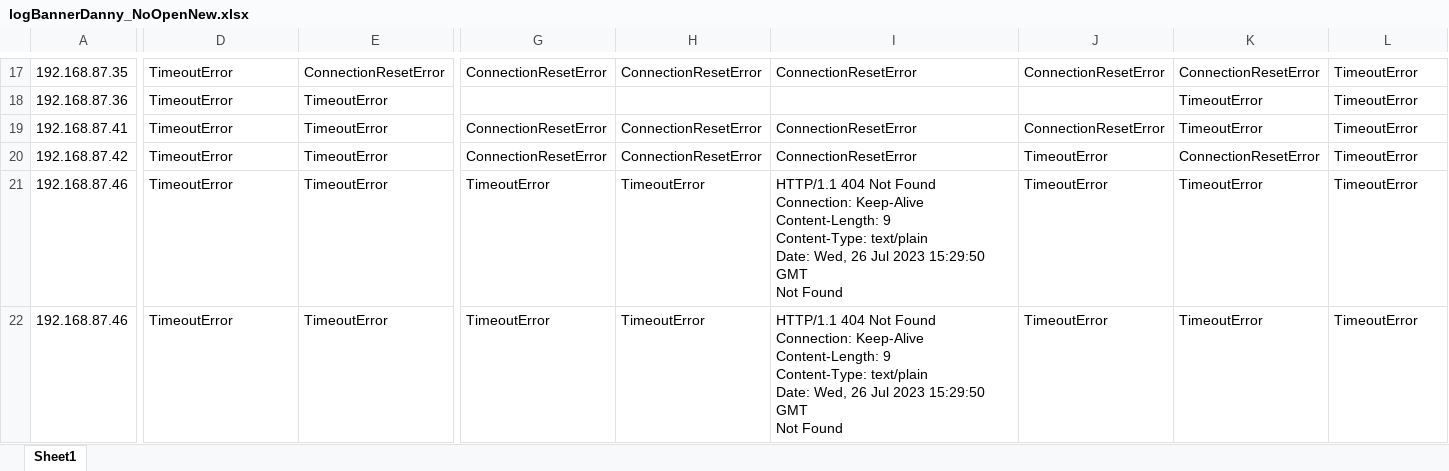
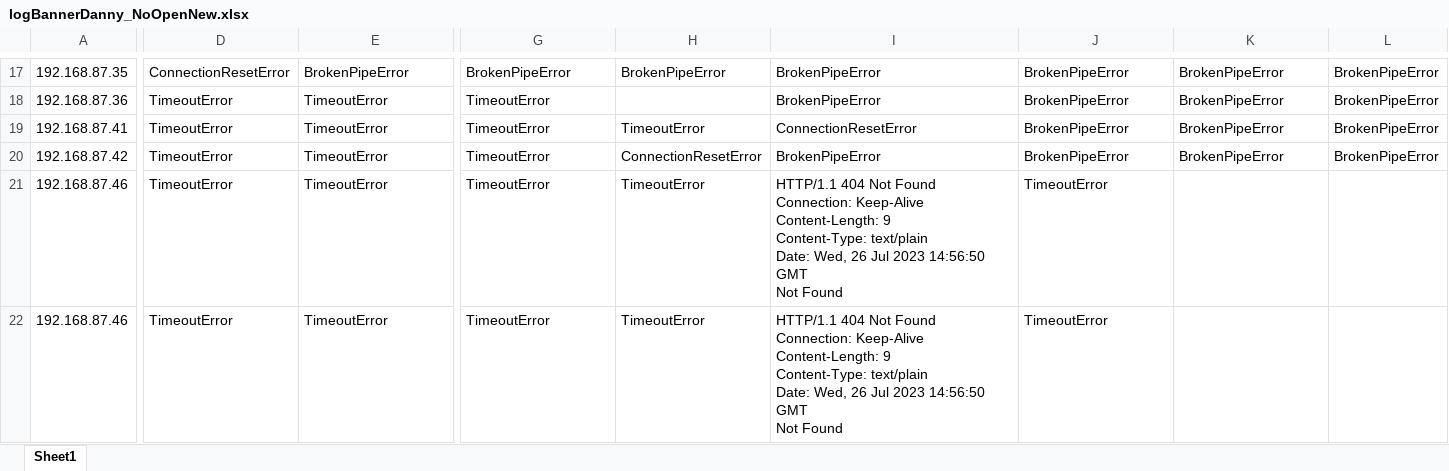
Before and after one commit to FlyTweety/scan-rookie, an Excel workbook: Log_BannerGrab/DannyHome/logBannerDanny_NoOpenNew.xlsx, sheet Sheet1, drawn as a sheet; only a part is shown, gaps mark what is left out; values as stored, in another font and other column widths than the file's, no borders; ↵ is a line break in a cell; the diff covers the shown part only; the diff names each change by its address in the sheet, - before the commit and + after, or states it on an @@ line.

```diff
--- a/Log_BannerGrab/DannyHome/logBannerDanny_NoOpenNew.xlsx (sheet Sheet1)
+++ b/Log_BannerGrab/DannyHome/logBannerDanny_NoOpenNew.xlsx (sheet Sheet1)
-D17: TimeoutError
+D17: ConnectionResetError
-E17: ConnectionResetError
+E17: BrokenPipeError
-G17: ConnectionResetError
+G17: BrokenPipeError
-H17: ConnectionResetError
+H17: BrokenPipeError
-I17: ConnectionResetError
+I17: BrokenPipeError
-J17: ConnectionResetError
+J17: BrokenPipeError
-K17: ConnectionResetError
+K17: BrokenPipeError
-L17:L20: TimeoutError
+L17:L20: BrokenPipeError
-G18: (empty)
+G18: TimeoutError
-I18: (empty)
+I18: BrokenPipeError
-J18: (empty)
+J18: BrokenPipeError
-K18:K19: TimeoutError
+K18:K19: BrokenPipeError
-G19:G20: ConnectionResetError
+G19:G20: TimeoutError
-H19: ConnectionResetError
+H19: TimeoutError
-J19: ConnectionResetError
+J19: BrokenPipeError
-I20: ConnectionResetError
+I20: BrokenPipeError
-J20: TimeoutError
+J20: BrokenPipeError
-K20: ConnectionResetError
+K20: BrokenPipeError
-I21:I22: …Jul 2023 15:29:50 GMT ↵ Not…
+I21:I22: …Jul 2023 14:56:50 GMT ↵ Not…
-K21:K22: TimeoutError
+K21:K22: (empty)
-L21:L22: TimeoutError
+L21:L22: (empty)
```
Also changed, not shown: 1 added row, 1 removed row and 94 edited cells elsewhere in this sheet, Log_BannerGrab/DannyHome/logBannerDanny_OpenNew.xlsx, 2 other files.
